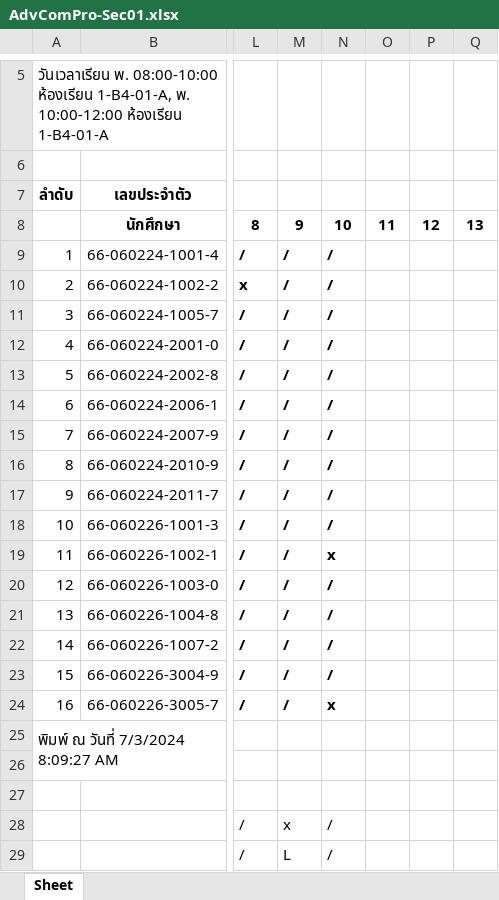
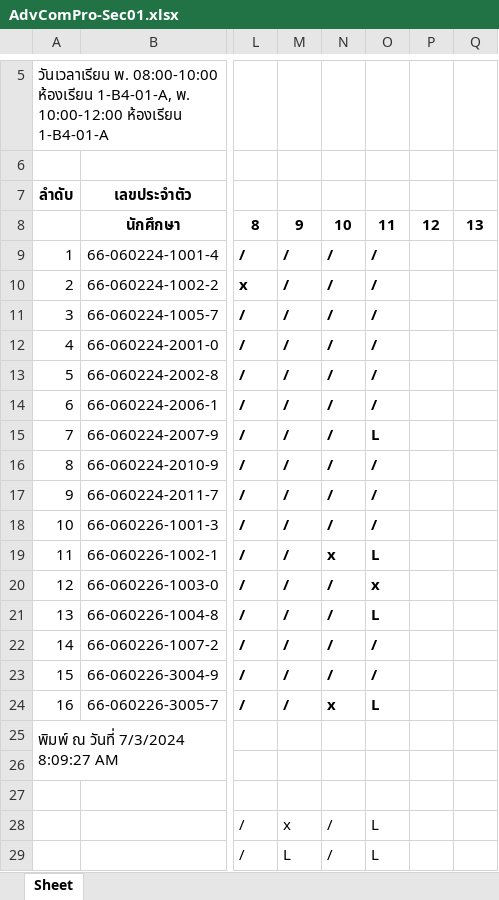
Before and after one commit to AnirachClass/BackEnd-AdvComPro67, an Excel workbook: AdvComPro-Sec01.xlsx, sheet Sheet, drawn as a sheet; only a part is shown, gaps mark what is left out; values as stored, in another font and other column widths than the file's, no borders; the diff names each change by its address in the sheet, - before the commit and + after, or states it on an @@ line.

Commit message:
DoneName

```diff
--- a/AdvComPro-Sec01.xlsx (sheet Sheet)
+++ b/AdvComPro-Sec01.xlsx (sheet Sheet)
-O9:O14: (empty)
+O9:O14: /
-O15: (empty)
+O15: L
-O16:O18: (empty)
+O16:O18: /
-O19: (empty)
+O19: L
-O20: (empty)
+O20: x
-O21: (empty)
+O21: L
-O22:O23: (empty)
+O22:O23: /
-O24: (empty)
+O24: L
-O28:O29: (empty)
+O28:O29: L
```
